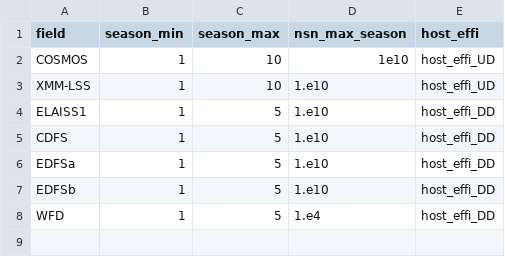
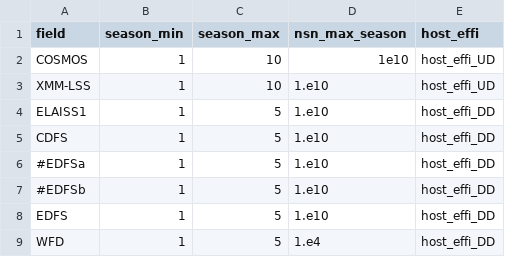
Before and after one commit to LSSTDESC/sn_pipe, a CSV file: input/DESC_cohesive_strategy/survey_scenario.csv, drawn as a sheet.

Commit message:
EDFSa, EDFSb -> EDFS

```diff
--- a/input/DESC_cohesive_strategy/survey_scenario.csv
+++ b/input/DESC_cohesive_strategy/survey_scenario.csv
@@ -5,4 +5,5 @@ ELAISS1,1,5,1.e10,host_effi_DD
 CDFS,1,5,1.e10,host_effi_DD
-EDFSa,1,5,1.e10,host_effi_DD
-EDFSb,1,5,1.e10,host_effi_DD
+#EDFSa,1,5,1.e10,host_effi_DD
+#EDFSb,1,5,1.e10,host_effi_DD
+EDFS,1,5,1.e10,host_effi_DD
 WFD,1,5,1.e4,host_effi_DD
```
